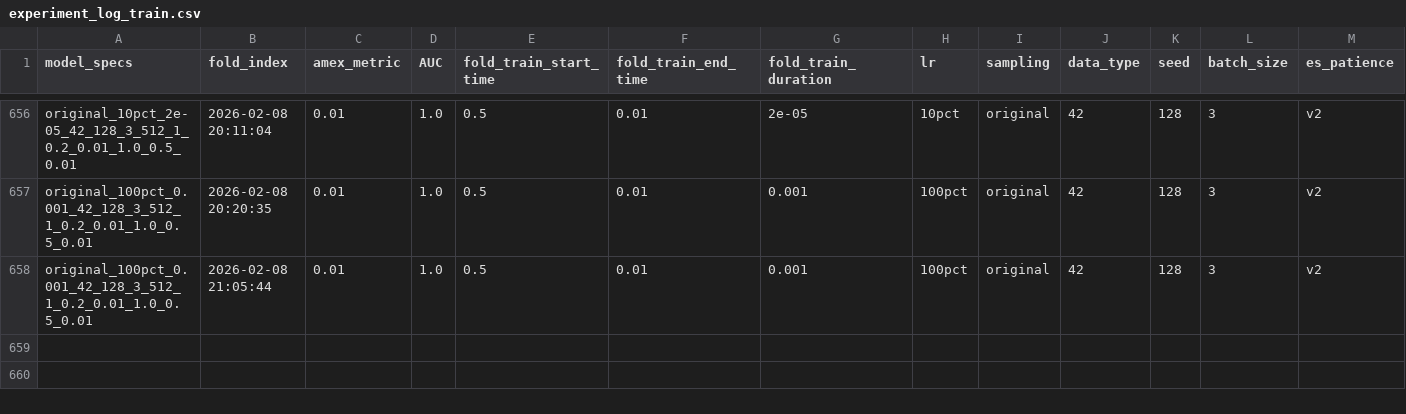
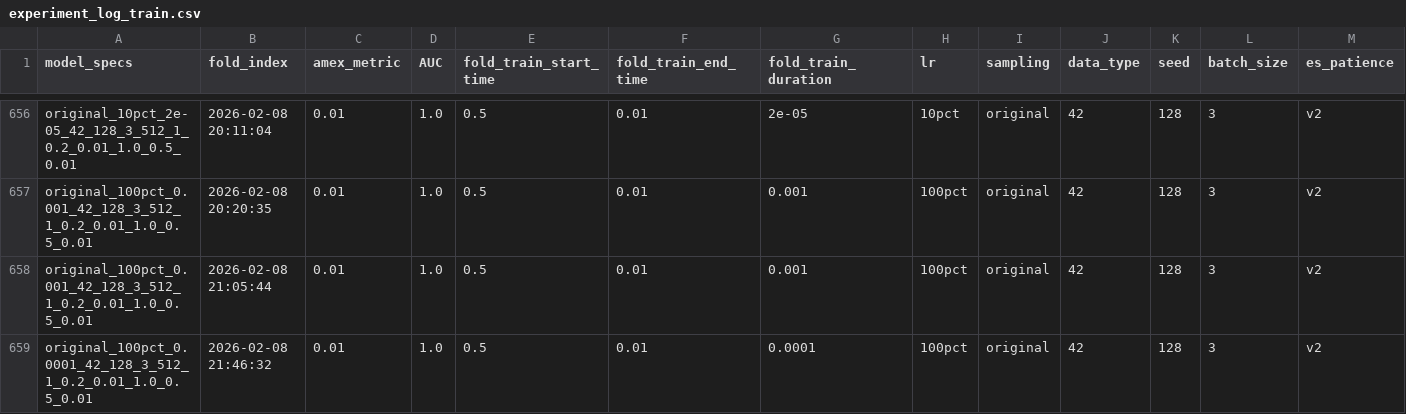
Before and after one commit to hzqn1234/TimeKD_zq, a CSV file: experiment_log_train.csv, drawn as a sheet; only a part is shown, gaps mark what is left out; rows hold the shown columns only; the diff names each change by its address in the sheet, - before the commit and + after, or states it on an @@ line.

```diff
--- a/experiment_log_train.csv
+++ b/experiment_log_train.csv
+row 659: original_100pct_0.0001_42_128_3_512_1_0.2_0.01_1.0_0.5_0.01 | 2026-02-08 21:46:32 | 0.01 | 1.0 | 0.5 | 0.01 | 0.0001 | 100pct | original | 42 | 128 | 3 | v2
```
Also changed, not shown: experiment_log_submission.csv, 1 other file.
